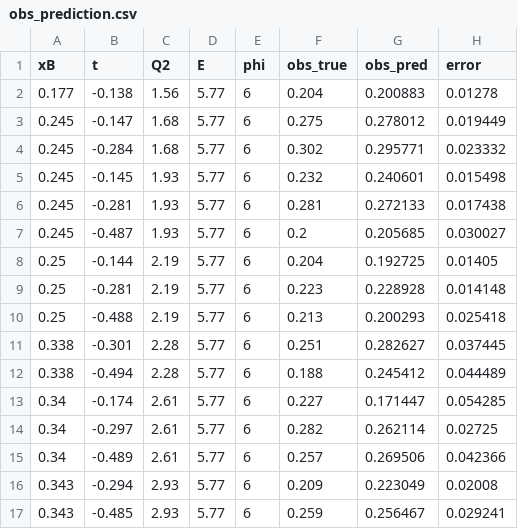
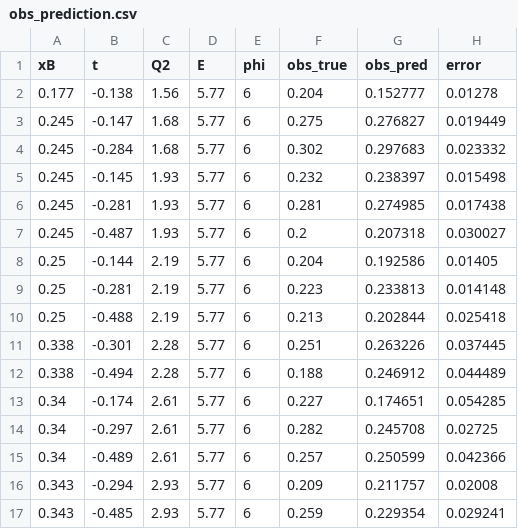
Before and after one commit to mariana-khach/Partons_projects, a CSV file: DVCS_analysis/My_Analysis/Partons_output/obs_prediction.csv, drawn as a sheet.

```diff
--- a/DVCS_analysis/My_Analysis/Partons_output/obs_prediction.csv
+++ b/DVCS_analysis/My_Analysis/Partons_output/obs_prediction.csv
@@ -1,17 +1,17 @@
 xB,t,Q2,E,phi,obs_true,obs_pred,error
-0.177,-0.138,1.56,5.77,6,0.204,0.200883,0.01278
-0.245,-0.147,1.68,5.77,6,0.275,0.278012,0.019449
-0.245,-0.284,1.68,5.77,6,0.302,0.295771,0.023332
-0.245,-0.145,1.93,5.77,6,0.232,0.240601,0.015498
-0.245,-0.281,1.93,5.77,6,0.281,0.272133,0.017438
-0.245,-0.487,1.93,5.77,6,0.2,0.205685,0.030027
-0.25,-0.144,2.19,5.77,6,0.204,0.192725,0.01405
-0.25,-0.281,2.19,5.77,6,0.223,0.228928,0.014148
-0.25,-0.488,2.19,5.77,6,0.213,0.200293,0.025418
-0.338,-0.301,2.28,5.77,6,0.251,0.282627,0.037445
-0.338,-0.494,2.28,5.77,6,0.188,0.245412,0.044489
-0.34,-0.174,2.61,5.77,6,0.227,0.171447,0.054285
-0.34,-0.297,2.61,5.77,6,0.282,0.262114,0.02725
-0.34,-0.489,2.61,5.77,6,0.257,0.269506,0.042366
-0.343,-0.294,2.93,5.77,6,0.209,0.223049,0.02008
-0.343,-0.485,2.93,5.77,6,0.259,0.256467,0.029241
+0.177,-0.138,1.56,5.77,6,0.204,0.152777,0.01278
+0.245,-0.147,1.68,5.77,6,0.275,0.276827,0.019449
+0.245,-0.284,1.68,5.77,6,0.302,0.297683,0.023332
+0.245,-0.145,1.93,5.77,6,0.232,0.238397,0.015498
+0.245,-0.281,1.93,5.77,6,0.281,0.274985,0.017438
+0.245,-0.487,1.93,5.77,6,0.2,0.207318,0.030027
+0.25,-0.144,2.19,5.77,6,0.204,0.192586,0.01405
+0.25,-0.281,2.19,5.77,6,0.223,0.233813,0.014148
+0.25,-0.488,2.19,5.77,6,0.213,0.202844,0.025418
+0.338,-0.301,2.28,5.77,6,0.251,0.263226,0.037445
+0.338,-0.494,2.28,5.77,6,0.188,0.246912,0.044489
+0.34,-0.174,2.61,5.77,6,0.227,0.174651,0.054285
+0.34,-0.297,2.61,5.77,6,0.282,0.245708,0.02725
+0.34,-0.489,2.61,5.77,6,0.257,0.250599,0.042366
+0.343,-0.294,2.93,5.77,6,0.209,0.211757,0.02008
+0.343,-0.485,2.93,5.77,6,0.259,0.229354,0.029241
```
Also changed, not shown: 13 other files.
